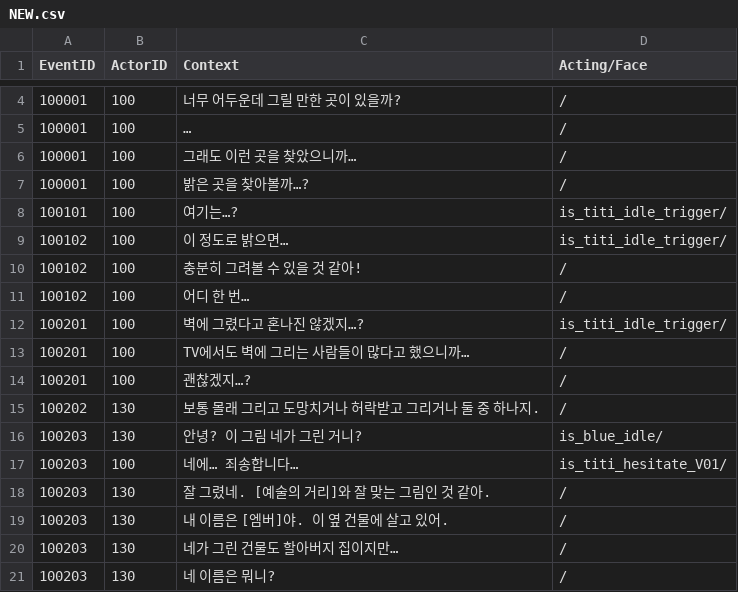
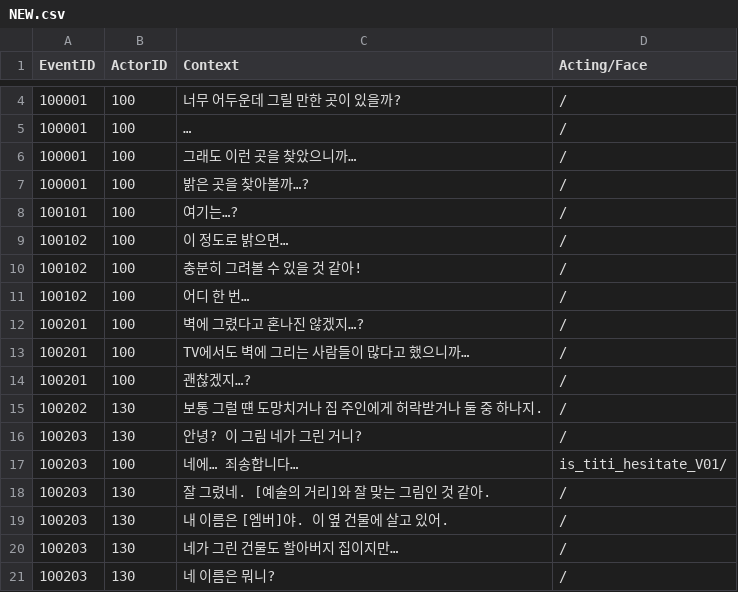
Before and after one commit to PlayMer0825/Graffiti, a CSV file: Assets/Resources/CSV/NEW.csv, drawn as a sheet; only a part is shown, gaps mark what is left out; the diff covers the shown part only.

```diff
--- a/Assets/Resources/CSV/NEW.csv
+++ b/Assets/Resources/CSV/NEW.csv
@@ -7,11 +7,11 @@
 100001,100,밝은 곳을 찾아볼까…?,/
-100101,100,여기는…?,is_titi_idle_trigger/
-100102,100,이 정도로 밝으면…,is_titi_idle_trigger/
+100101,100,여기는…?,/
+100102,100,이 정도로 밝으면…,/
 100102,100,충분히 그려볼 수 있을 것 같아!,/
 100102,100,어디 한 번…,/
-100201,100,벽에 그렸다고 혼나진 않겠지…?,is_titi_idle_trigger/
+100201,100,벽에 그렸다고 혼나진 않겠지…?,/
 100201,100,TV에서도 벽에 그리는 사람들이 많다고 했으니까…,/
 100201,100,괜찮겠지…?,/
-100202,130,보통 몰래 그리고 도망치거나 허락받고 그리거나 둘 중 하나지.,/
-100203,130,안녕? 이 그림 네가 그린 거니?,is_blue_idle/
+100202,130,보통 그럴 떈 도망치거나 집 주인에게 허락받거나 둘 중 하나지.,/
+100203,130,안녕? 이 그림 네가 그린 거니?,/
 100203,100,네에… 죄송합니다…,is_titi_hesitate_V01/
```
Also changed, not shown: 19 added rows and 19 edited cells elsewhere in this file, 4 other files.
